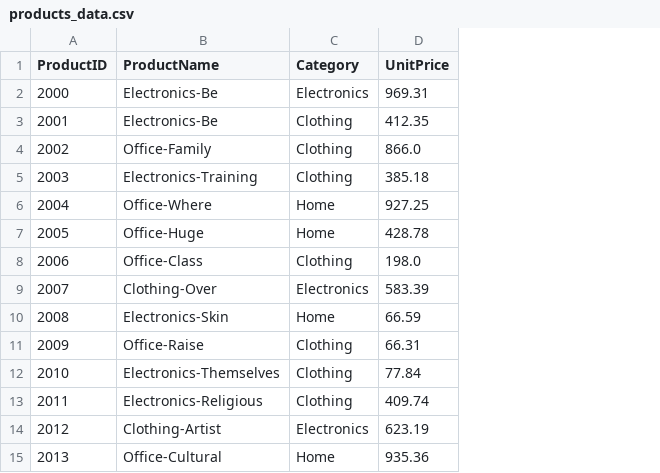
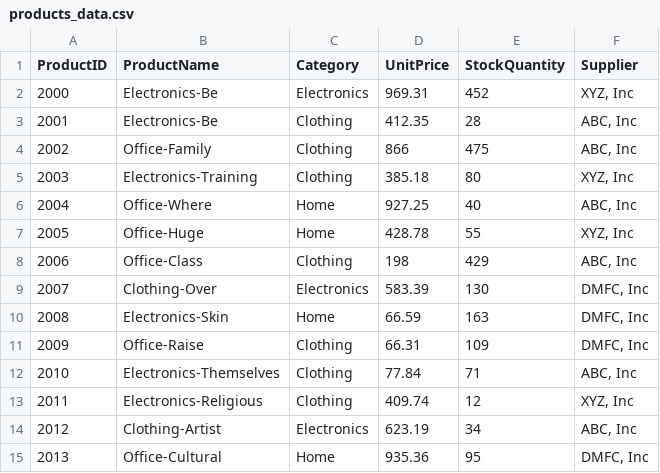
Before and after one commit to mes7dc/smart-store-gaines-m, a CSV file: data/raw/products_data.csv, drawn as a sheet; only a part is shown; the diff names each change by its address in the sheet, - before the commit and + after, or states it on an @@ line.

```diff
--- a/data/raw/products_data.csv
+++ b/data/raw/products_data.csv
+column E (StockQuantity), rows 2-15: 452 | 28 | 475 | 80 | 40 | 55 | 429 | 130 | 163 | 109 | 71 | 12 | 34 | 95
+column F (Supplier), rows 2-15: XYZ, Inc | ABC, Inc | ABC, Inc | XYZ, Inc | ABC, Inc | XYZ, Inc | ABC, Inc | DMFC, Inc | DMFC, Inc | DMFC, Inc | ABC, Inc | XYZ, Inc | ABC, Inc | DMFC, Inc
-D4 (UnitPrice): 866.0
+D4 (UnitPrice): 866
-D8 (UnitPrice): 198.0
+D8 (UnitPrice): 198
```
Also changed, not shown: data/raw/customers_data.csv, 1 other file.
